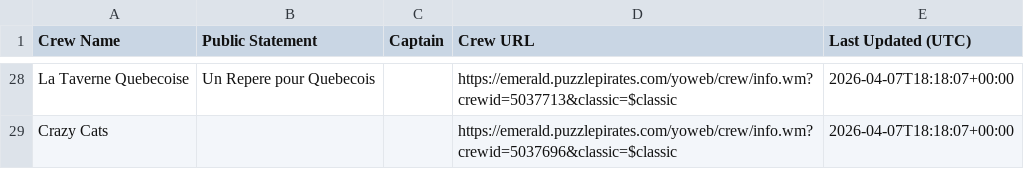
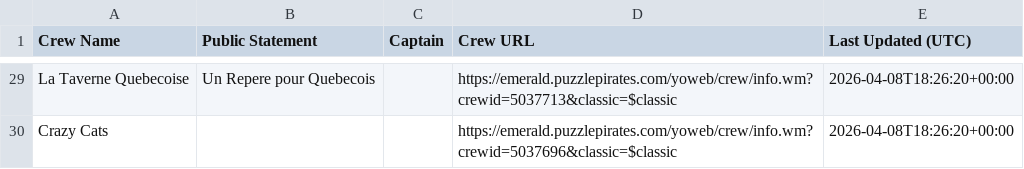
Before and after one commit to RikitoC/RikitoC.github.io, a CSV file: data/crew_details.csv, drawn as a sheet; only a part is shown, gaps mark what is left out; addresses are those after the commit; the diff covers the shown part only; the diff names each change by its address in the sheet, - before the commit and + after, or states it on an @@ line.

```diff
--- a/data/crew_details.csv
+++ b/data/crew_details.csv
-E29:E30 (Last Updated (UTC)): 2026-04-07T18:18:07+00:00
+E29:E30 (Last Updated (UTC)): 2026-04-08T18:26:20+00:00
```
Also changed, not shown: 7 added rows, 6 removed rows and 20 edited cells elsewhere in this file, data/crews.csv, data/external_pirates_latest.csv, 5 other files.
